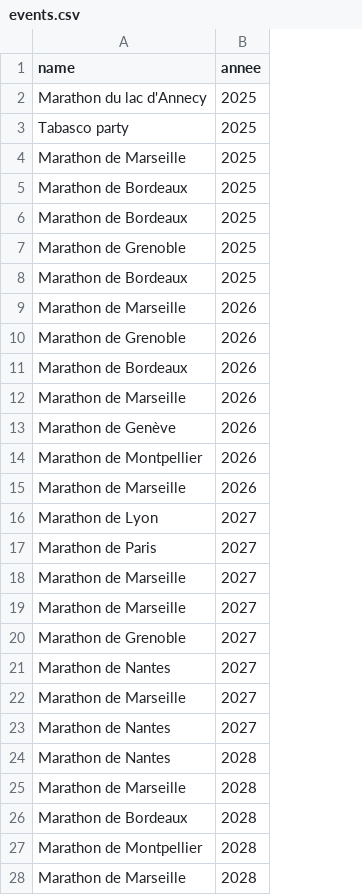
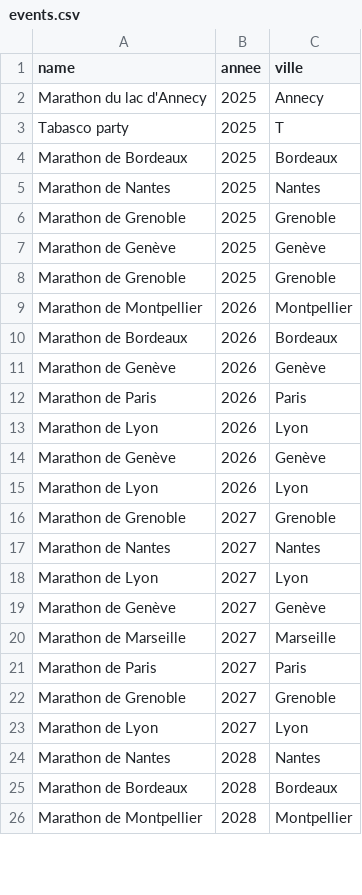
Before and after one commit to canopee-europe/data_analysis, a CSV file: ActiveCrew/events.csv, drawn as a sheet; only a part is shown; removed rows and columns are numbered as before the commit, all else as after; the diff covers the shown part only; the diff names each change by its address in the sheet, - before the commit and + after, or states it on an @@ line.

Commit message:
data

```diff
--- a/ActiveCrew/events.csv
+++ b/ActiveCrew/events.csv
+column C (ville), rows 2-7: Annecy | T | Bordeaux | Nantes | Grenoble | Genève; rows 9-11: Montpellier | Bordeaux | Genève; rows 13-17: Lyon | Genève | Lyon | Grenoble | Nantes; row 20: Marseille; rows 24-26: Nantes | Bordeaux | Montpellier
-row 4: Marathon de Marseille | 2025
-A5 (name): Marathon de Bordeaux
+A5 (name): Marathon de Nantes
-A7 (name): Marathon de Bordeaux
+A7 (name): Marathon de Genève
+row 8: Marathon de Grenoble | 2025 | Grenoble
-A9 (name): Marathon de Marseille
+A9 (name): Marathon de Montpellier
-row 10: Marathon de Grenoble | 2026
-row 12: Marathon de Marseille | 2026
+row 12: Marathon de Paris | 2026 | Paris
-A13 (name): Marathon de Montpellier
+A13 (name): Marathon de Lyon
-A14 (name): Marathon de Marseille
+A14 (name): Marathon de Genève
-B15 (annee): 2027
+B15 (annee): 2026
-row 18: Marathon de Marseille | 2027
-row 19: Marathon de Marseille | 2027
+row 18: Marathon de Lyon | 2027 | Lyon
+row 19: Marathon de Genève | 2027 | Genève
-row 23: Marathon de Nantes | 2027
@@ row 17 moved to row 21: Marathon de Paris @@
+row 22: Marathon de Grenoble | 2027 | Grenoble
+row 23: Marathon de Lyon | 2027 | Lyon
@@ row 25 moved to row 31: Marathon de Marseille @@
-row 28: Marathon de Marseille | 2028
```
Also changed, not shown: 9 added rows, 8 removed rows, 3 moved rows and 4 edited cells elsewhere in this file, 3 other files.
